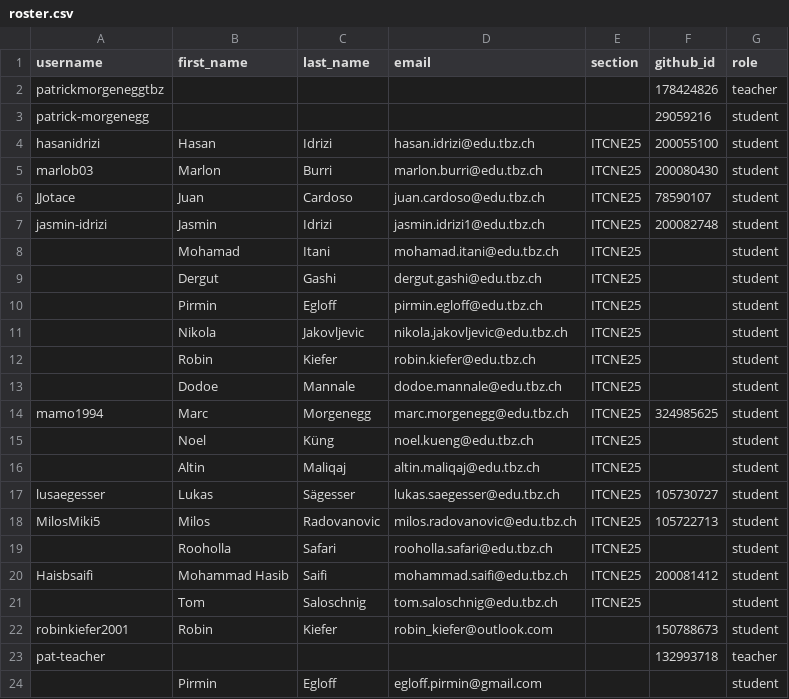
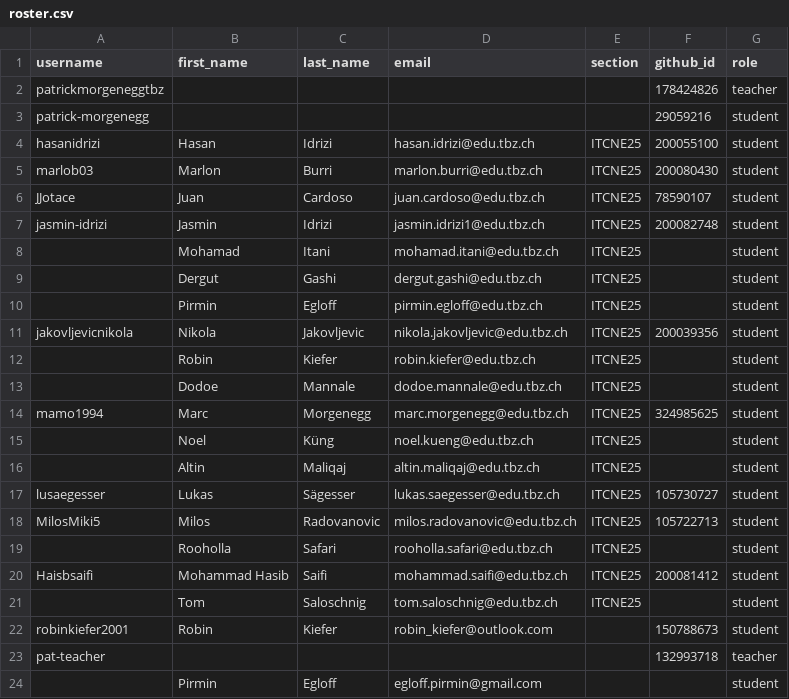
Before and after one commit to tbzdevops/classroom50, a CSV file: itcne-25-project/roster.csv, drawn as a sheet.

Commit message:
[Classroom 50] Sync roster from teams: itcne-25-project

```diff
--- a/itcne-25-project/roster.csv
+++ b/itcne-25-project/roster.csv
@@ -10,3 +10,3 @@ jasmin-idrizi,Jasmin,Idrizi,jasmin.idrizi1@edu.tbz.ch,ITCNE25,200082748,student
 ,Pirmin,Egloff,pirmin.egloff@edu.tbz.ch,ITCNE25,,student
-,Nikola,Jakovljevic,nikola.jakovljevic@edu.tbz.ch,ITCNE25,,student
+jakovljevicnikola,Nikola,Jakovljevic,nikola.jakovljevic@edu.tbz.ch,ITCNE25,200039356,student
 ,Robin,Kiefer,robin.kiefer@edu.tbz.ch,ITCNE25,,student
```
